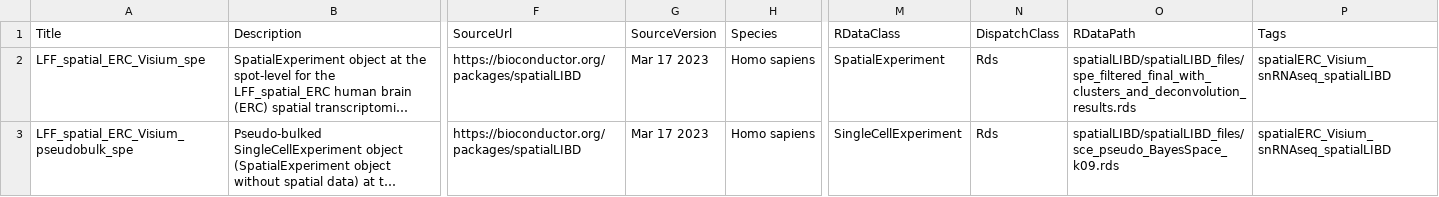
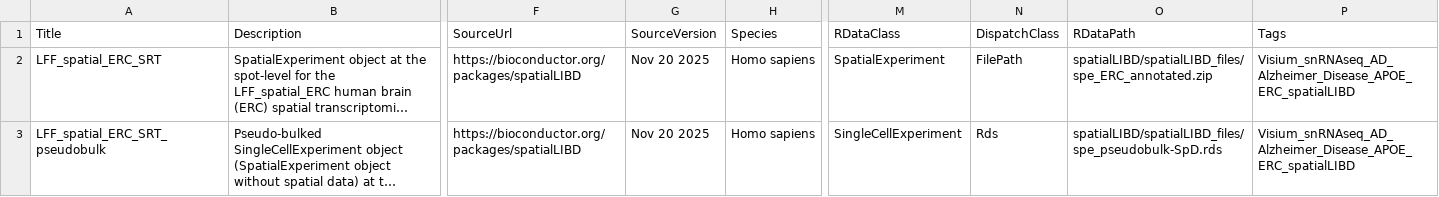
Before and after one commit to LieberInstitute/spatialLIBD, a CSV file: inst/extdata/metadata_LFF_spatial_ERC.csv, drawn as a sheet; only a part is shown, gaps mark what is left out; long unchanged cells end in …; the diff covers the shown part only; the diff names each change by its address in the sheet, - before the commit and + after, or states it on an @@ line.

Commit message:
Make metadata from scripts

```diff
--- a/inst/extdata/metadata_LFF_spatial_ERC.csv
+++ b/inst/extdata/metadata_LFF_spatial_ERC.csv
-A2 (Title): LFF_spatial_ERC_Visium_spe
+A2 (Title): LFF_spatial_ERC_SRT
-G2:G3 (SourceVersion): Mar 17 2023
+G2:G3 (SourceVersion): Nov 20 2025
-N2 (DispatchClass): Rds
+N2 (DispatchClass): FilePath
-O2 (RDataPath): spatialLIBD/spatialLIBD_files/spe_filtered_final_with_clusters_and_deconvolution_results.rds
+O2 (RDataPath): spatialLIBD/spatialLIBD_files/spe_ERC_annotated.zip
-P2:P3 (Tags): spatialERC_Visium_snRNAseq_spatialLIBD
+P2:P3 (Tags): Visium_snRNAseq_AD_Alzheimer_Disease_APOE_ERC_spatialLIBD
-A3 (Title): LFF_spatial_ERC_Visium_pseudobulk_spe
+A3 (Title): LFF_spatial_ERC_SRT_pseudobulk
-O3 (RDataPath): spatialLIBD/spatialLIBD_files/sce_pseudo_BayesSpace_k09.rds
+O3 (RDataPath): spatialLIBD/spatialLIBD_files/spe_pseudobulk-SpD.rds
```
Also changed, not shown: 17 edited cells elsewhere in this file, 1 other file.
